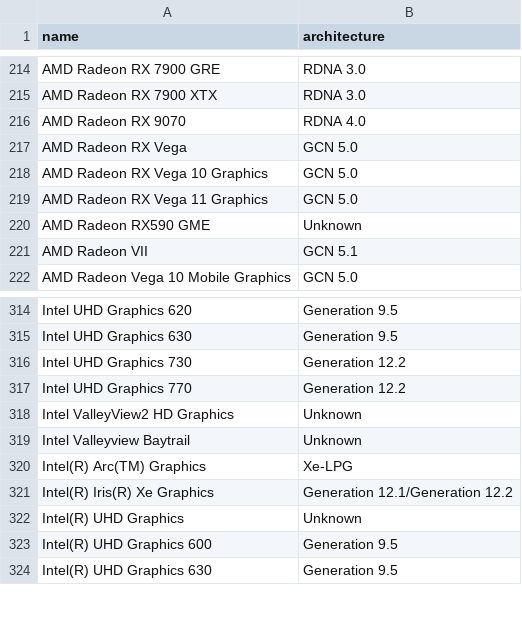
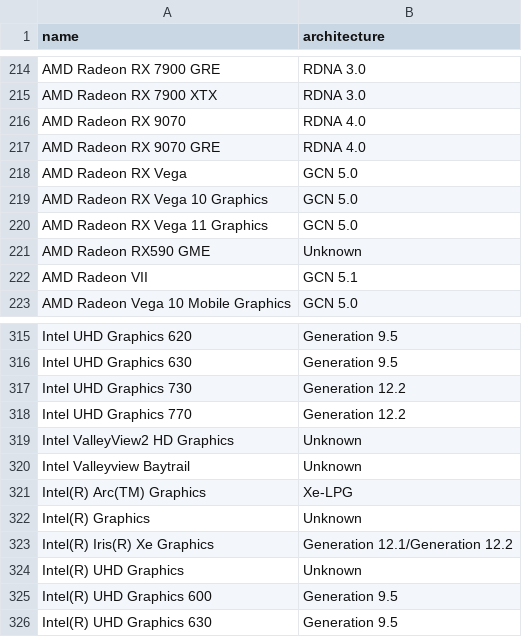
Before and after one commit to Devaniti/SteamHWSurveyGPUArchStats, a CSV file: arch_mapping.csv, drawn as a sheet; only a part is shown, gaps mark what is left out; the diff names each change by its address in the sheet, - before the commit and + after, or states it on an @@ line.

```diff
--- a/arch_mapping.csv
+++ b/arch_mapping.csv
+row 217: AMD Radeon RX 9070 GRE | RDNA 4.0
+row 322: Intel(R) Graphics | Unknown
```
Also changed, not shown: arch_stats.csv, arch_stats_dx12.csv, 6 other files.
